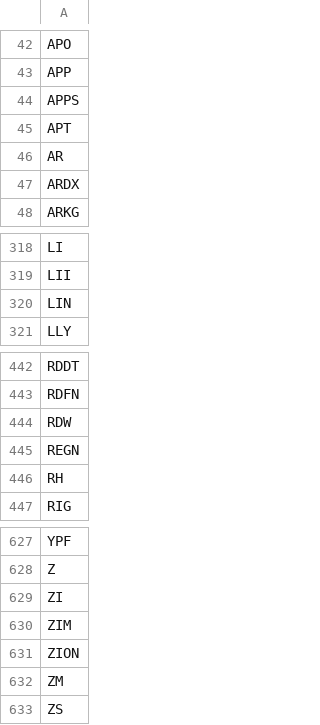
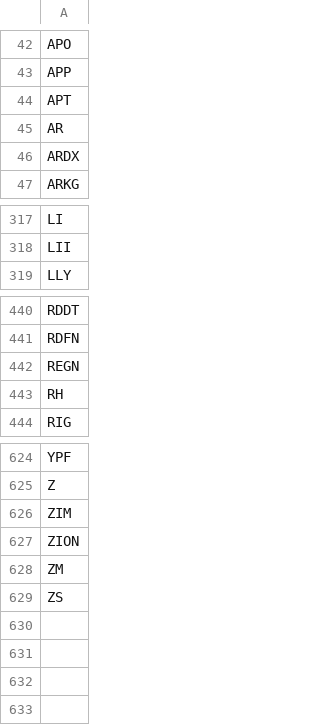
Before and after one commit to melder/symbols_options_csvs, a CSV file: options_weeklies.csv, drawn as a sheet; only a part is shown, gaps mark what is left out; the diff names each change by its address in the sheet, - before the commit and + after, or states it on an @@ line.

```diff
--- a/options_weeklies.csv
+++ b/options_weeklies.csv
-row 44: APPS
-row 320: LIN
-row 444: RDW
-row 629: ZI
```
Also changed, not shown: monthlies.csv, options.csv, 2 other files.
